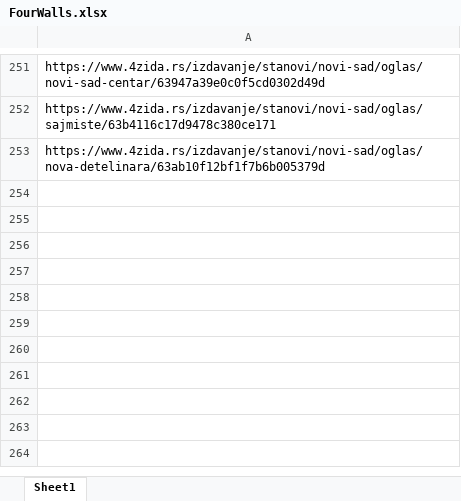
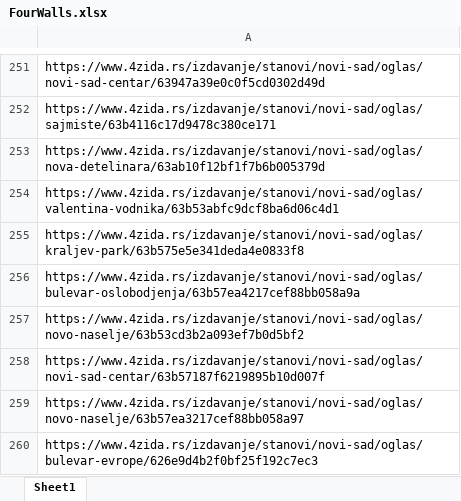
Before and after one commit to stevanbrankov/FourWalls, an Excel workbook: src/main/resources/FourWalls.xlsx, sheet Sheet1, drawn as a sheet; only a part is shown, gaps mark what is left out; values as stored, in another font and other column widths than the file's, no borders; the diff names each change by its address in the sheet, - before the commit and + after, or states it on an @@ line.

```diff
--- a/src/main/resources/FourWalls.xlsx (sheet Sheet1)
+++ b/src/main/resources/FourWalls.xlsx (sheet Sheet1)
+row 254: https://www.4zida.rs/izdavanje/stanovi/novi-sad/oglas/valentina-vodnika/63b53abfc9dcf8ba6d06c4d1
+row 255: https://www.4zida.rs/izdavanje/stanovi/novi-sad/oglas/kraljev-park/63b575e5e341deda4e0833f8
+row 256: https://www.4zida.rs/izdavanje/stanovi/novi-sad/oglas/bulevar-oslobodjenja/63b57ea4217cef88bb058a9a
+row 257: https://www.4zida.rs/izdavanje/stanovi/novi-sad/oglas/novo-naselje/63b53cd3b2a093ef7b0d5bf2
+row 258: https://www.4zida.rs/izdavanje/stanovi/novi-sad/oglas/novi-sad-centar/63b57187f6219895b10d007f
+row 259: https://www.4zida.rs/izdavanje/stanovi/novi-sad/oglas/novo-naselje/63b57ea3217cef88bb058a97
+row 260: https://www.4zida.rs/izdavanje/stanovi/novi-sad/oglas/bulevar-evrope/626e9d4b2f0bf25f192c7ec3
```
Also changed, not shown: 13 other files.
